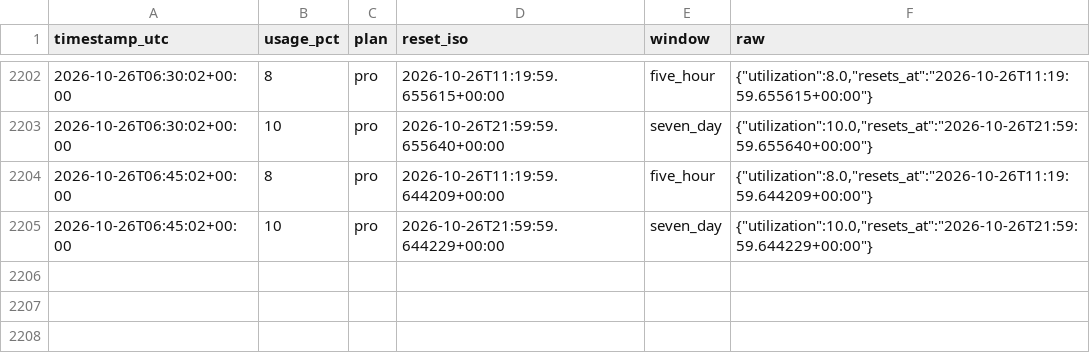
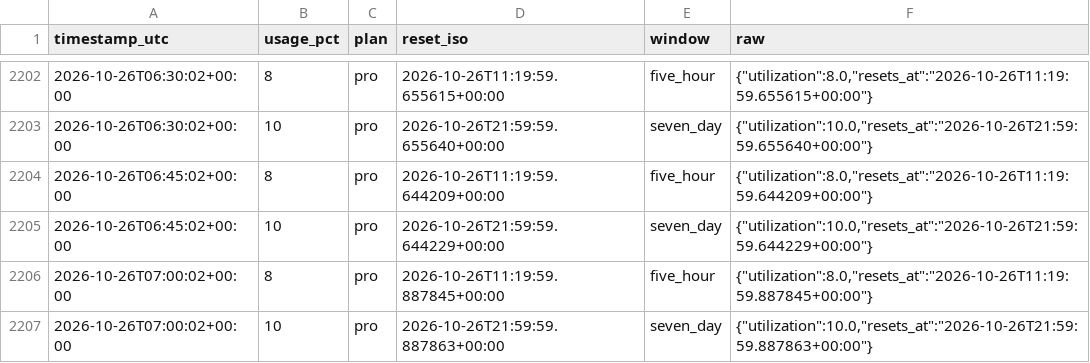
Before and after one commit to daboodah-oss/assistant-usage, a CSV file: data/claude/usage.csv, drawn as a sheet; only a part is shown, gaps mark what is left out.

```diff
--- a/data/claude/usage.csv
+++ b/data/claude/usage.csv
@@ -2205 +2205,3 @@ timestamp_utc,usage_pct,plan,reset_iso,window,raw
 2026-10-26T06:45:02+00:00,10,pro,2026-10-26T21:59:59.644229+00:00,seven_day,"{""utilization"":10.0,""resets_at"":""2026-10-26T21:59:59.644229+00:00""}"
+2026-10-26T07:00:02+00:00,8,pro,2026-10-26T11:19:59.887845+00:00,five_hour,"{""utilization"":8.0,""resets_at"":""2026-10-26T11:19:59.887845+00:00""}"
+2026-10-26T07:00:02+00:00,10,pro,2026-10-26T21:59:59.887863+00:00,seven_day,"{""utilization"":10.0,""resets_at"":""2026-10-26T21:59:59.887863+00:00""}"
```
